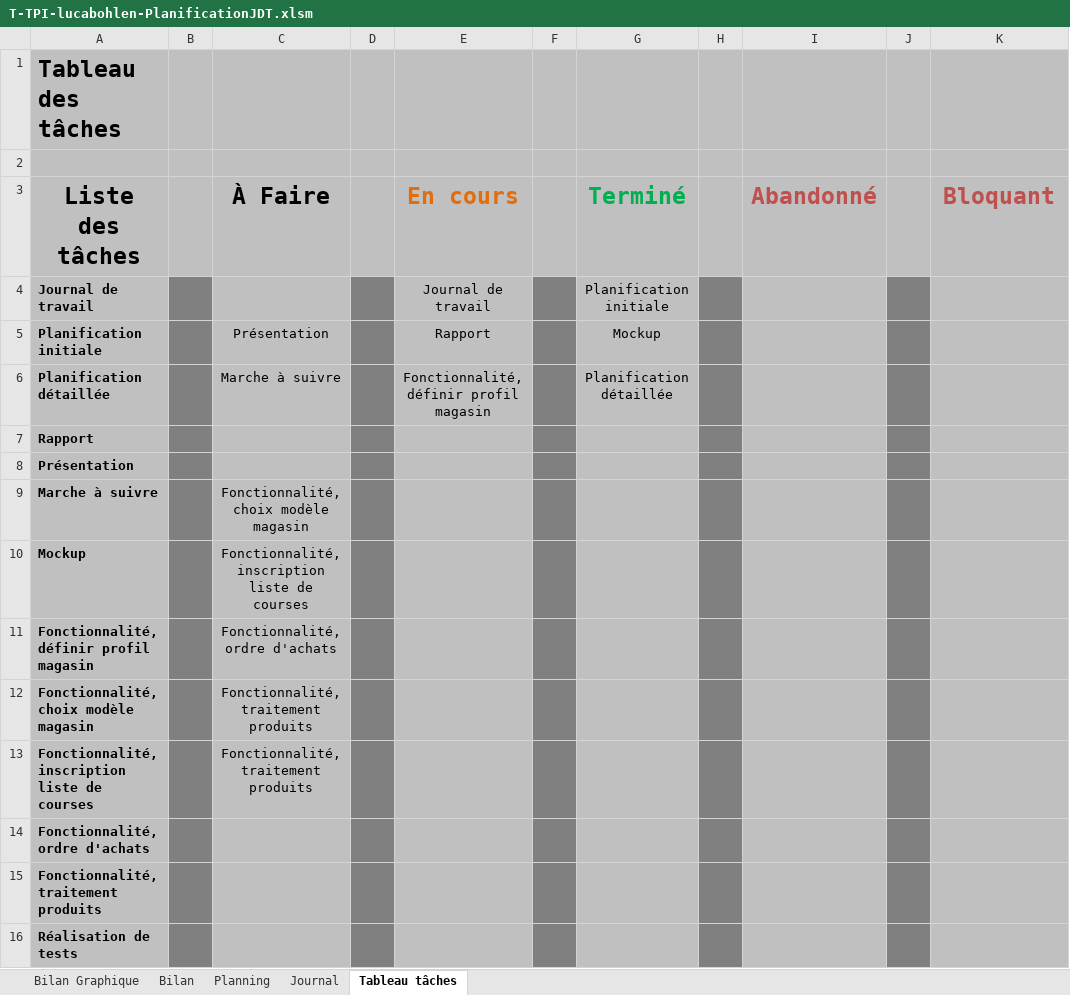
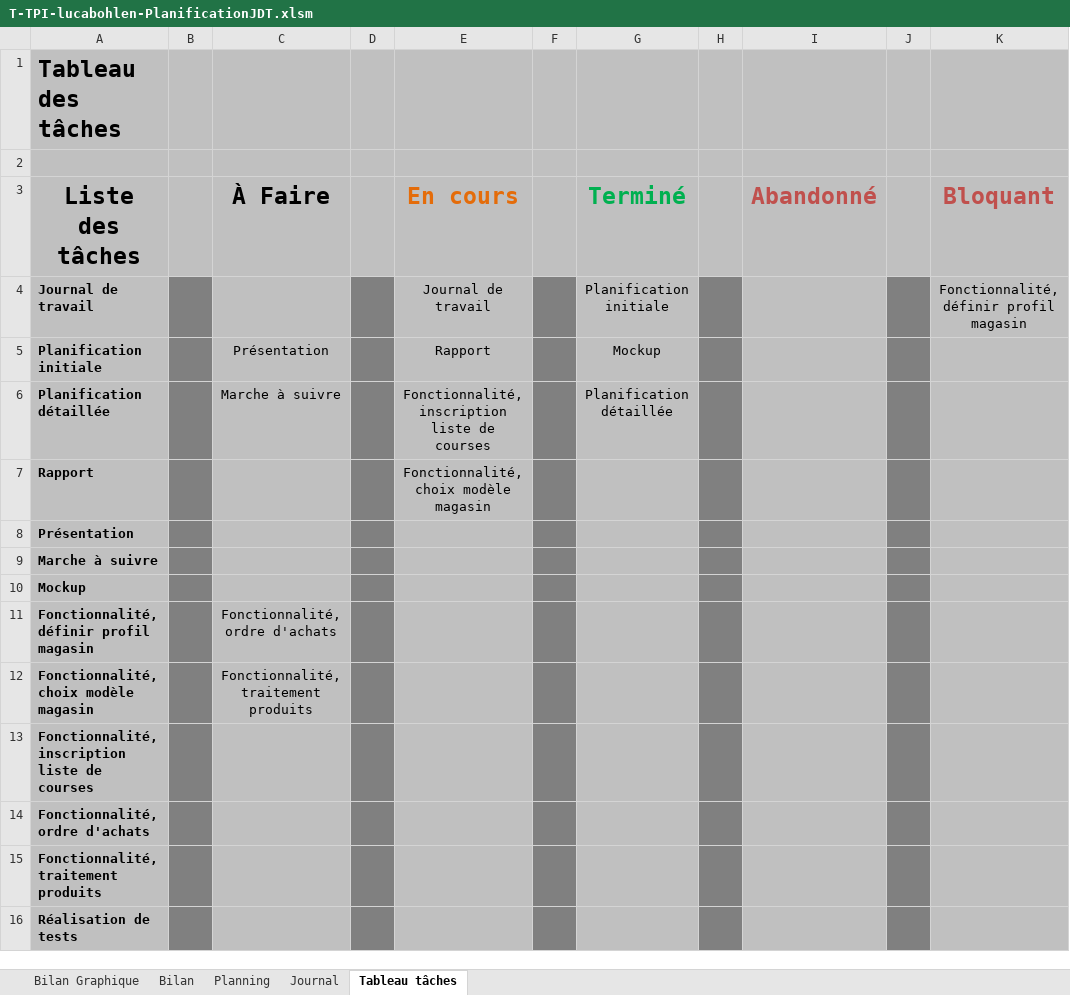
Before and after one commit to LucaBohlen/TPA-ToBuy, an Excel workbook: 1. Planification - Journal de travail/T-TPI-lucabohlen-PlanificationJDT.xlsm, sheet Tableau tâches, drawn as a sheet; values as stored, in another font and other column widths than the file's, no borders; 1 other sheet too large or unreadable and not compared; the diff names each change by its address in the sheet, - before the commit and + after, or states it on an @@ line.

```diff
--- a/1. Planification - Journal de travail/T-TPI-lucabohlen-PlanificationJDT.xlsm (sheet Tableau tâches)
+++ b/1. Planification - Journal de travail/T-TPI-lucabohlen-PlanificationJDT.xlsm (sheet Tableau tâches)
-K4 (Bloquant): (empty)
+K4 (Bloquant): Fonctionnalité, définir profil magasin
-E6 (En cours): Fonctionnalité, définir profil magasin
+E6 (En cours): Fonctionnalité, inscription liste de courses
-E7 (En cours): (empty)
+E7 (En cours): Fonctionnalité, choix modèle magasin
-C9 (À Faire): Fonctionnalité, choix modèle magasin
+C9 (À Faire): (empty)
-C10 (À Faire): Fonctionnalité, inscription liste de courses
+C10 (À Faire): (empty)
-C13 (À Faire): Fonctionnalité, traitement produits
+C13 (À Faire): (empty)
```
Also changed, not shown: sheet Journal, formulas that keep their value, charts or pictures.
